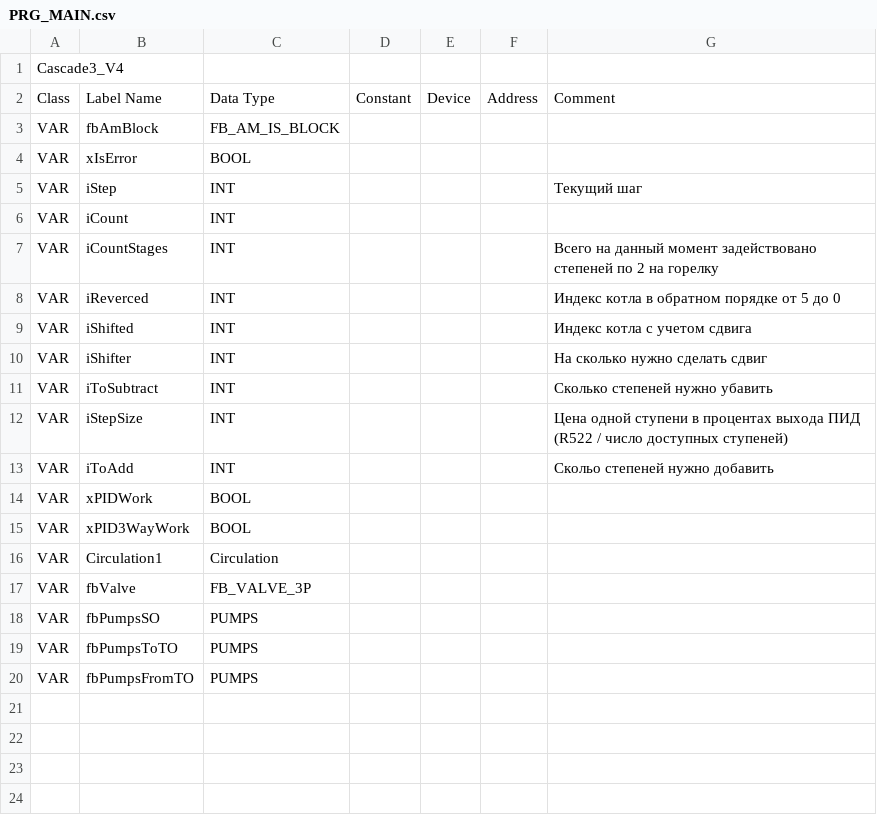
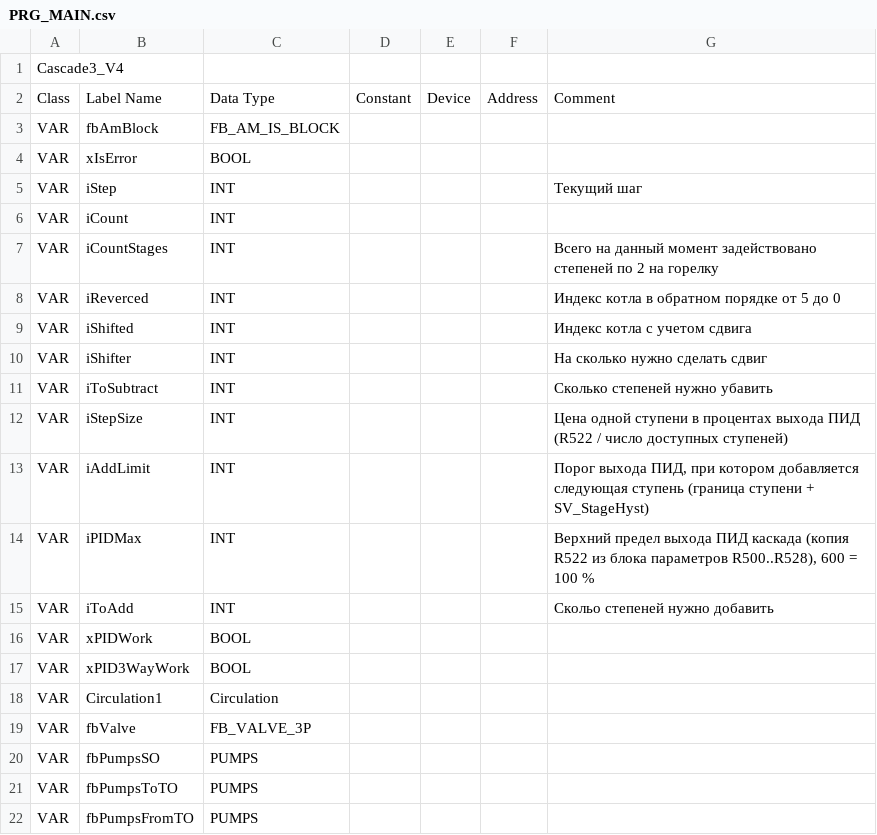
Before and after one commit to Serhioromano/gxw2-project-3heaters-cascade, a CSV file: PRG_MAIN.csv, drawn as a sheet; the diff names each change by its address in the sheet, - before the commit and + after, or states it on an @@ line.

```diff
--- a/PRG_MAIN.csv
+++ b/PRG_MAIN.csv
+row 13: VAR | iAddLimit | INT |  |  |  | Порог выхода ПИД, при котором добавляется следующая ступень (граница ступени + SV_StageHyst)
+row 14: VAR | iPIDMax | INT |  |  |  | Верхний предел выхода ПИД каскада (копия R522 из блока параметров R500..R528), 600 = 100 %
```
Also changed, not shown: GVL.csv, IO.csv, 9 other files.
